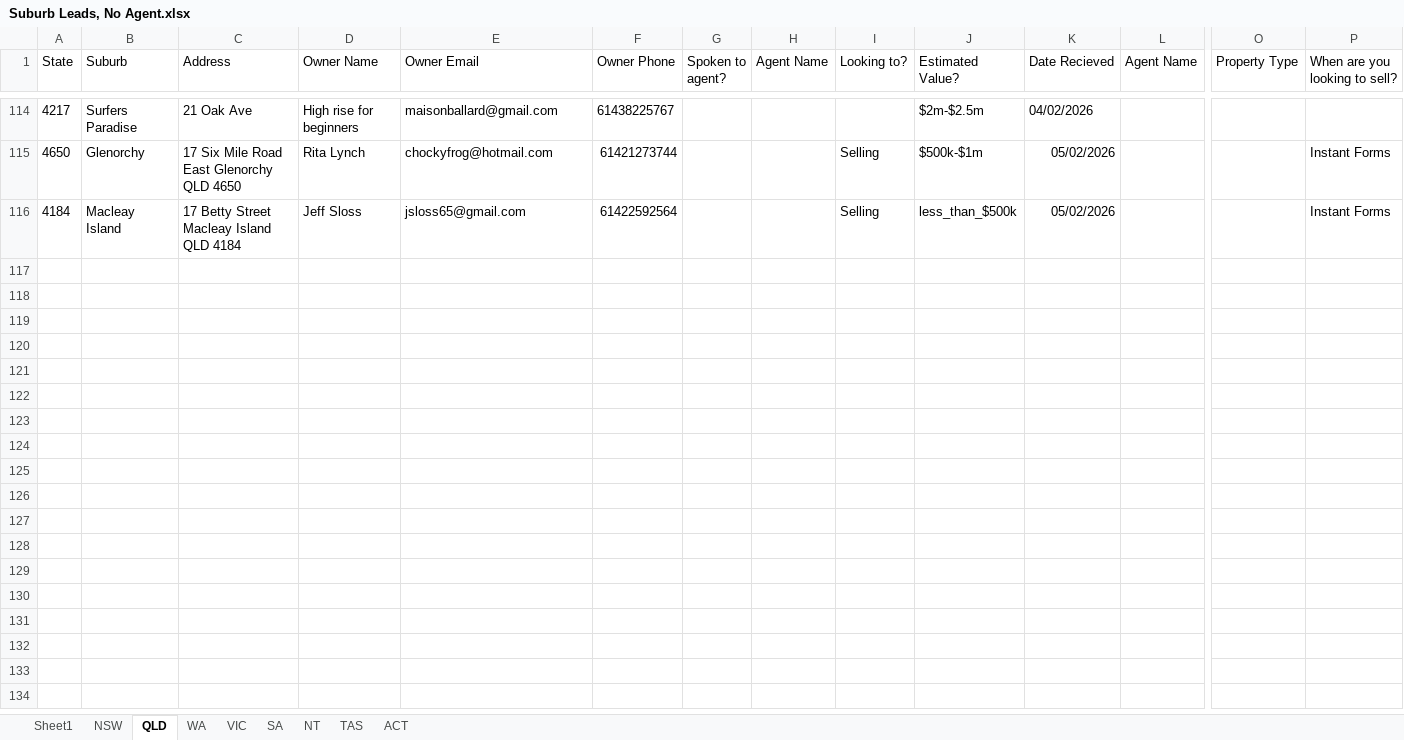
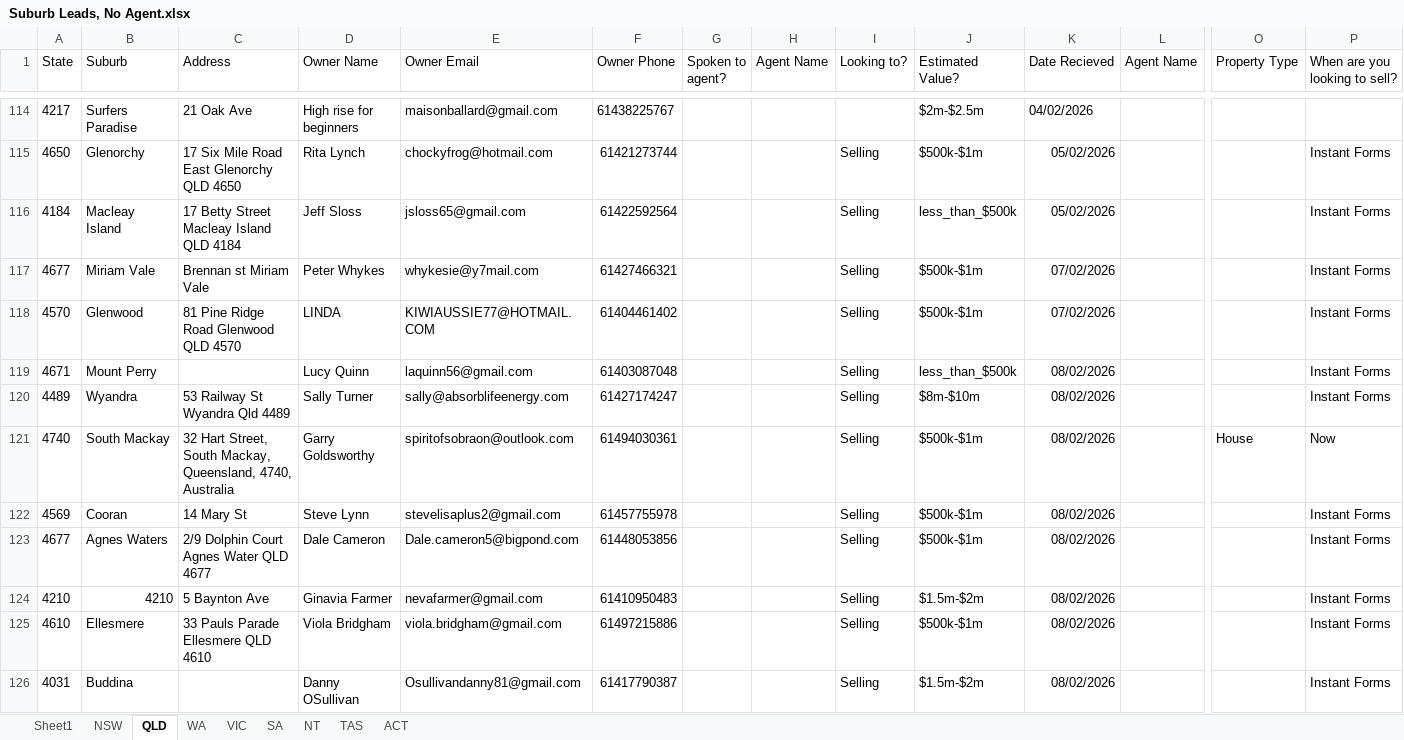
Before and after one commit to Kunal-Barve/AgentLink, an Excel workbook: app/assets/google_sheets/Suburb Leads, No Agent.xlsx, sheet QLD, drawn as a sheet; only a part is shown, gaps mark what is left out; values as stored, in another font and other column widths than the file's, no borders; charts and pictures not drawn; rows hold the shown columns only; the diff covers the shown part only; the diff names each change by its address in the sheet, - before the commit and + after, or states it on an @@ line.

```diff
--- a/app/assets/google_sheets/Suburb Leads, No Agent.xlsx (sheet QLD)
+++ b/app/assets/google_sheets/Suburb Leads, No Agent.xlsx (sheet QLD)
+row 117: 4677 | Miriam Vale | Brennan st Miriam Vale | Peter Whykes | whykesie@y7mail.com | 61427466321 |  |  | Selling | $500k-$1m | 07/02/2026 |  |  | Instant Forms
+row 118: 4570 | Glenwood | 81 Pine Ridge Road Glenwood QLD 4570 | LINDA | KIWIAUSSIE77@HOTMAIL.COM | 61404461402 |  |  | Selling | $500k-$1m | 07/02/2026 |  |  | Instant Forms
+row 119: 4671 | Mount Perry |  | Lucy Quinn | laquinn56@gmail.com | 61403087048 |  |  | Selling | less_than_$500k | 08/02/2026 |  |  | Instant Forms
+row 120: 4489 | Wyandra | 53 Railway St Wyandra Qld 4489 | Sally Turner | sally@absorblifeenergy.com | 61427174247 |  |  | Selling | $8m-$10m | 08/02/2026 |  |  | Instant Forms
+row 121: 4740 | South Mackay | 32 Hart Street, South Mackay, Queensland, 4740, Australia | Garry Goldsworthy | spiritofsobraon@outlook.com | 61494030361 |  |  | Selling | $500k-$1m | 08/02/2026 |  | House | Now
+row 122: 4569 | Cooran | 14 Mary St | Steve Lynn | stevelisaplus2@gmail.com | 61457755978 |  |  | Selling | $500k-$1m | 08/02/2026 |  |  | Instant Forms
+row 123: 4677 | Agnes Waters | 2/9 Dolphin Court Agnes Water QLD 4677 | Dale Cameron | Dale.cameron5@bigpond.com | 61448053856 |  |  | Selling | $500k-$1m | 08/02/2026 |  |  | Instant Forms
+row 124: 4210 | 4210 | 5 Baynton Ave | Ginavia Farmer | nevafarmer@gmail.com | 61410950483 |  |  | Selling | $1.5m-$2m | 08/02/2026 |  |  | Instant Forms
+row 125: 4610 | Ellesmere | 33 Pauls Parade Ellesmere QLD 4610 | Viola Bridgham | viola.bridgham@gmail.com | 61497215886 |  |  | Selling | $500k-$1m | 08/02/2026 |  |  | Instant Forms
+row 126: 4031 | Buddina |  | Danny OSullivan | Osullivandanny81@gmail.com | 61417790387 |  |  | Selling | $1.5m-$2m | 08/02/2026 |  |  | Instant Forms
```
Also changed, not shown: 42 added rows elsewhere in this sheet, sheet NSW, sheet VIC, sheet WA, sheet Sheet1, sheet TAS, sheet NT, 2 more sheets, app/assets/google_sheets/Agents Subscribed.xlsx, app/assets/google_sheets/Featured Agent Controls.xlsx, 5 other files.
